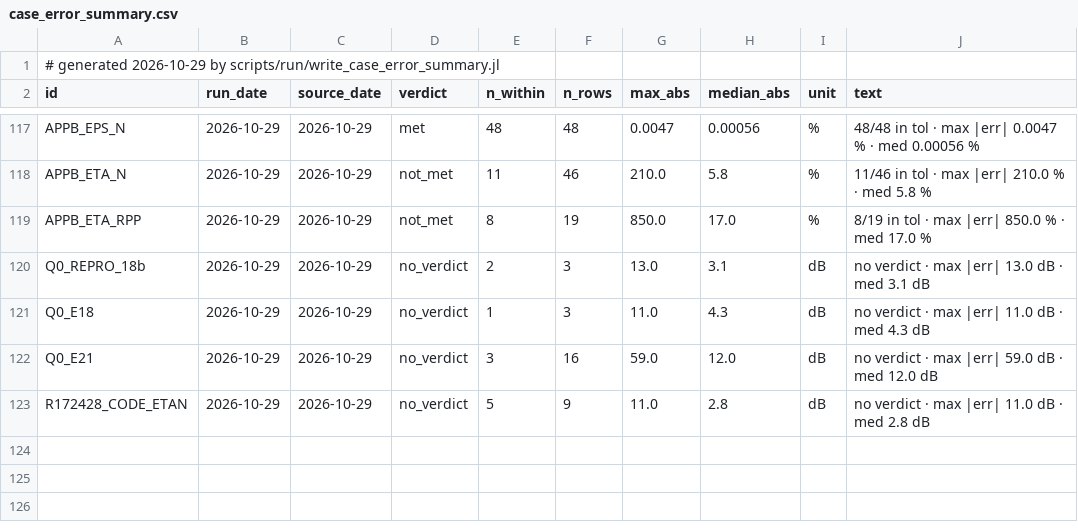
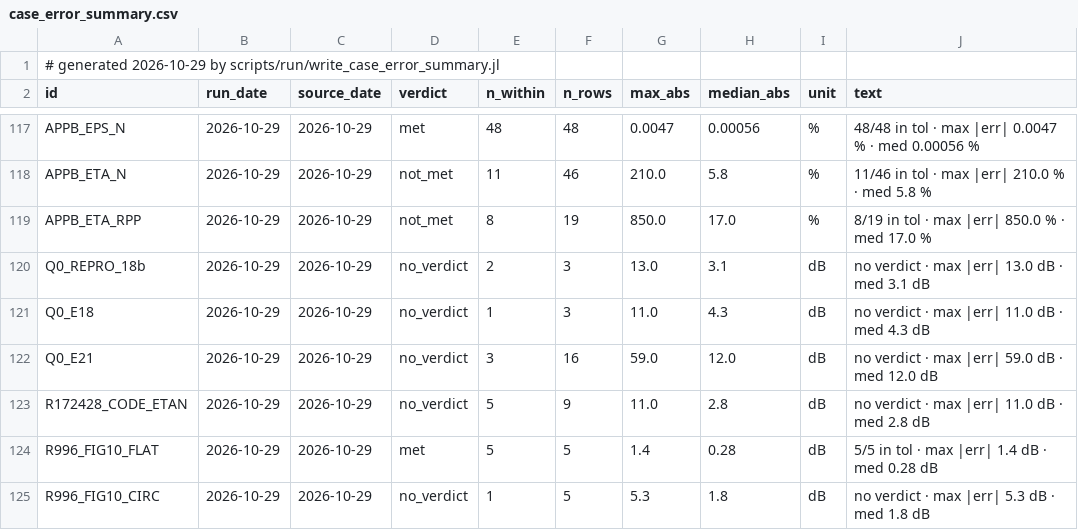
Before and after one commit to hoangf1/PAIN, a CSV file: rea-work/docs/validation_reports/case_error_summary.csv, drawn as a sheet; only a part is shown, gaps mark what is left out.

```diff
--- a/rea-work/docs/validation_reports/case_error_summary.csv
+++ b/rea-work/docs/validation_reports/case_error_summary.csv
@@ -123 +123,3 @@ Q0_E21,2026-10-29,2026-10-29,no_verdict,3,16,59.0,12.0,"dB","no verdict · max |
 R172428_CODE_ETAN,2026-10-29,2026-10-29,no_verdict,5,9,11.0,2.8,"dB","no verdict · max |err| 11.0 dB · med 2.8 dB"
+R996_FIG10_FLAT,2026-10-29,2026-10-29,met,5,5,1.4,0.28,"dB","5/5 in tol · max |err| 1.4 dB · med 0.28 dB"
+R996_FIG10_CIRC,2026-10-29,2026-10-29,no_verdict,1,5,5.3,1.8,"dB","no verdict · max |err| 5.3 dB · med 1.8 dB"
```
Also changed, not shown: 15 other files.
